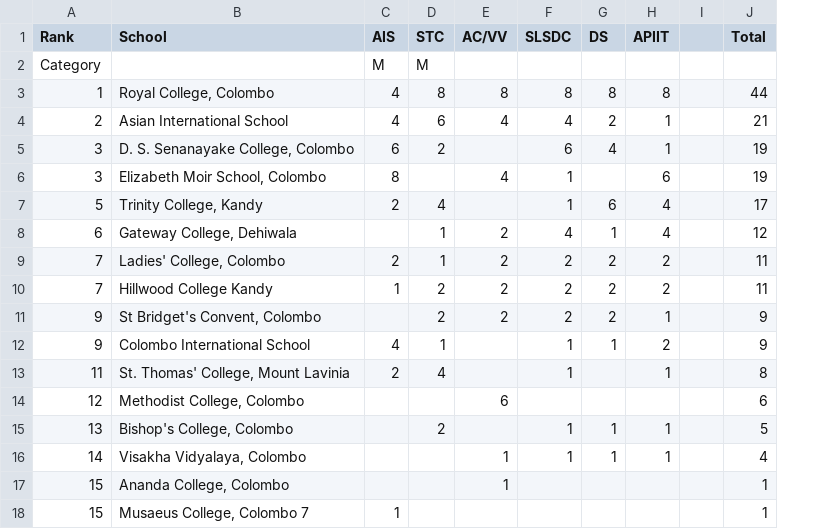
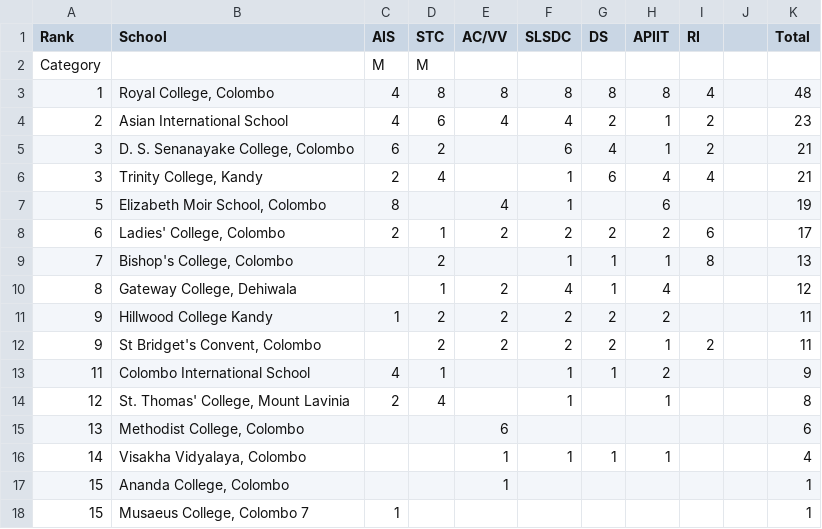
Before and after one commit to DDH13/debaterscouncil, a TSV file: assets/files/LT.tsv, drawn as a sheet; only a part is shown; removed rows and columns are numbered as before the commit, all else as after; the diff names each change by its address in the sheet, - before the commit and + after, or states it on an @@ line.

Commit message:
updated league table for RI

```diff
--- a/assets/files/LT.tsv
+++ b/assets/files/LT.tsv
+column I (RI), rows 3-5: 4 | 2 | 2; row 12: 2
-K3 (Total): 44
+K3 (Total): 48
-K4 (Total): 21
+K4 (Total): 23
-K5 (Total): 19
+K5 (Total): 21
+row 6: 3 | Trinity College, Kandy | 2 | 4 |  | 1 | 6 | 4 | 4 |  | 21
-A7 (Rank): 3
+A7 (Rank): 5
-row 7: 5 | Trinity College, Kandy | 2 | 4 |  | 1 | 6 | 4 |  | 17
+row 8: 6 | Ladies' College, Colombo | 2 | 1 | 2 | 2 | 2 | 2 | 6 |  | 17
+row 9: 7 | Bishop's College, Colombo |  | 2 |  | 1 | 1 | 1 | 8 |  | 13
-A10 (Rank): 6
+A10 (Rank): 8
-row 9: 7 | Ladies' College, Colombo | 2 | 1 | 2 | 2 | 2 | 2 |  | 11
-A11 (Rank): 7
+A11 (Rank): 9
-K12 (Total): 9
+K12 (Total): 11
-A13 (Rank): 9
+A13 (Rank): 11
-A14 (Rank): 11
+A14 (Rank): 12
-A15 (Rank): 12
+A15 (Rank): 13
-row 15: 13 | Bishop's College, Colombo |  | 2 |  | 1 | 1 | 1 |  | 5
```
